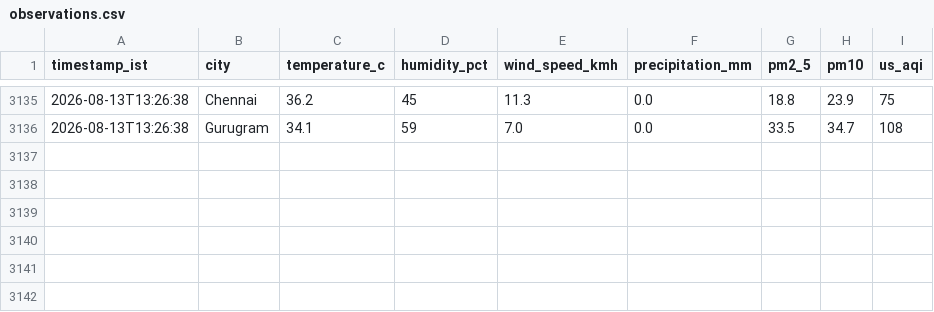
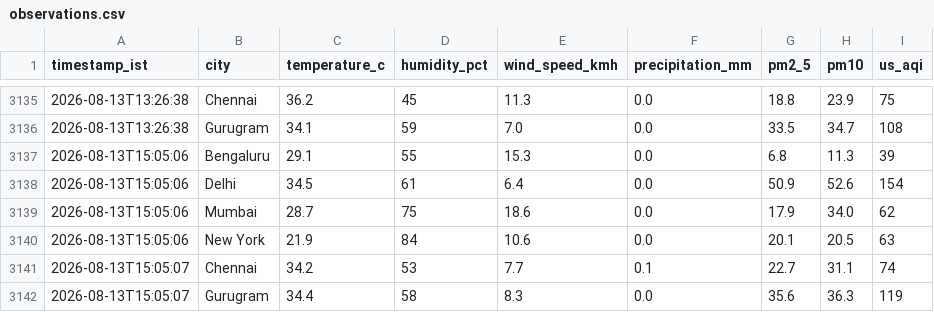
Before and after one commit to tinkugoel/live-weather-data-feed-website, a CSV file: data/observations.csv, drawn as a sheet; only a part is shown, gaps mark what is left out.

Commit message:
data: ingest 2026-08-13T15:05:08+0530

```diff
--- a/data/observations.csv
+++ b/data/observations.csv
@@ -3136 +3136,7 @@ timestamp_ist,city,temperature_c,humidity_pct,wind_speed_kmh,precipitation_mm,pm
 2026-08-13T13:26:38,Gurugram,34.1,59,7.0,0.0,33.5,34.7,108
+2026-08-13T15:05:06,Bengaluru,29.1,55,15.3,0.0,6.8,11.3,39
+2026-08-13T15:05:06,Delhi,34.5,61,6.4,0.0,50.9,52.6,154
+2026-08-13T15:05:06,Mumbai,28.7,75,18.6,0.0,17.9,34.0,62
+2026-08-13T15:05:06,New York,21.9,84,10.6,0.0,20.1,20.5,63
+2026-08-13T15:05:07,Chennai,34.2,53,7.7,0.1,22.7,31.1,74
+2026-08-13T15:05:07,Gurugram,34.4,58,8.3,0.0,35.6,36.3,119
```
Also changed, not shown: 1 other file.
